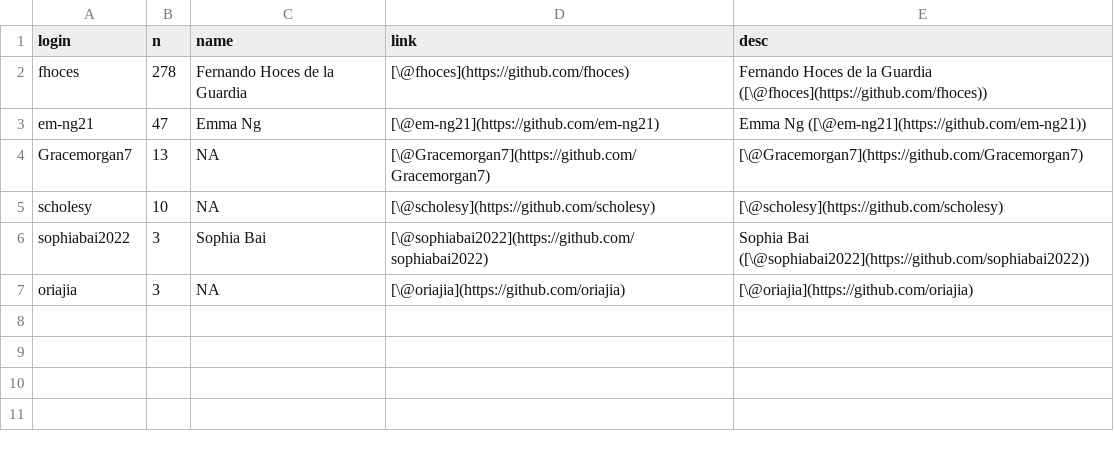
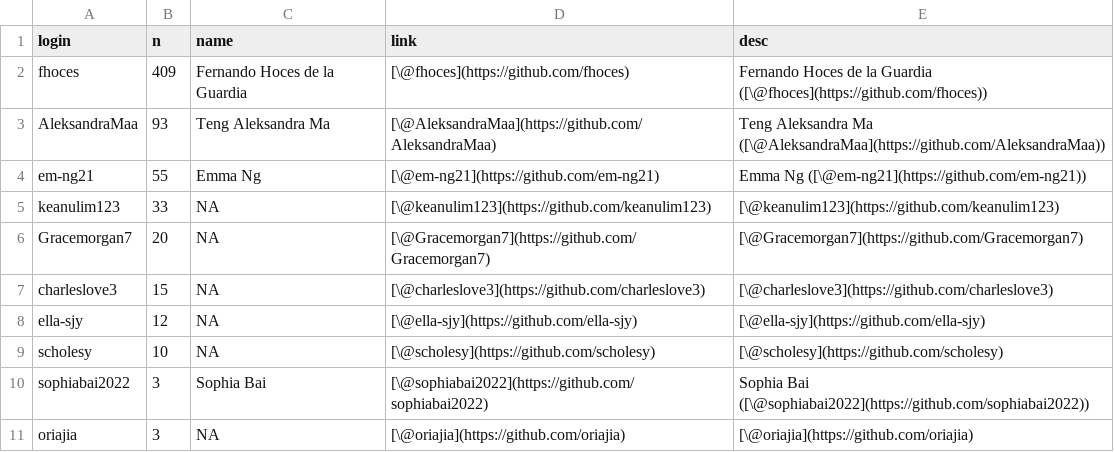
Before and after one commit to BITSS-OPA/opa-deworming, a CSV file: contributors.csv, drawn as a sheet.

Commit message:
update contributors.csv and readme

```diff
--- a/contributors.csv
+++ b/contributors.csv
@@ -1,5 +1,9 @@
 login,n,name,link,desc
-fhoces,278,Fernando Hoces de la Guardia,[\@fhoces](https://github.com/fhoces),Fernando Hoces de la Guardia ([\@fhoces](https://github.com/fhoces))
-em-ng21,47,Emma Ng,[\@em-ng21](https://github.com/em-ng21),Emma Ng ([\@em-ng21](https://github.com/em-ng21))
-Gracemorgan7,13,NA,[\@Gracemorgan7](https://github.com/Gracemorgan7),[\@Gracemorgan7](https://github.com/Gracemorgan7)
+fhoces,409,Fernando Hoces de la Guardia,[\@fhoces](https://github.com/fhoces),Fernando Hoces de la Guardia ([\@fhoces](https://github.com/fhoces))
+AleksandraMaa,93,Teng Aleksandra Ma,[\@AleksandraMaa](https://github.com/AleksandraMaa),Teng Aleksandra Ma ([\@AleksandraMaa](https://github.com/AleksandraMaa))
+em-ng21,55,Emma Ng,[\@em-ng21](https://github.com/em-ng21),Emma Ng ([\@em-ng21](https://github.com/em-ng21))
+keanulim123,33,NA,[\@keanulim123](https://github.com/keanulim123),[\@keanulim123](https://github.com/keanulim123)
+Gracemorgan7,20,NA,[\@Gracemorgan7](https://github.com/Gracemorgan7),[\@Gracemorgan7](https://github.com/Gracemorgan7)
+charleslove3,15,NA,[\@charleslove3](https://github.com/charleslove3),[\@charleslove3](https://github.com/charleslove3)
+ella-sjy,12,NA,[\@ella-sjy](https://github.com/ella-sjy),[\@ella-sjy](https://github.com/ella-sjy)
 scholesy,10,NA,[\@scholesy](https://github.com/scholesy),[\@scholesy](https://github.com/scholesy)
```
Also changed, not shown: 5 other files.
